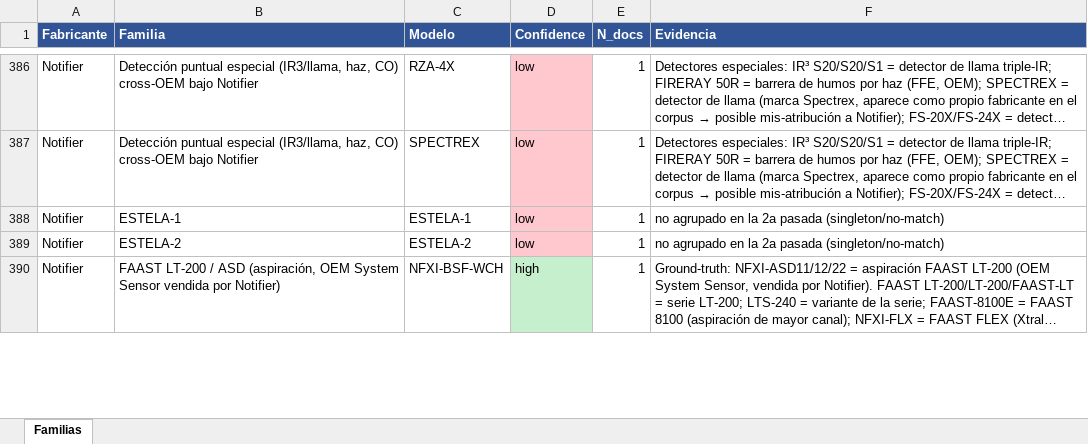
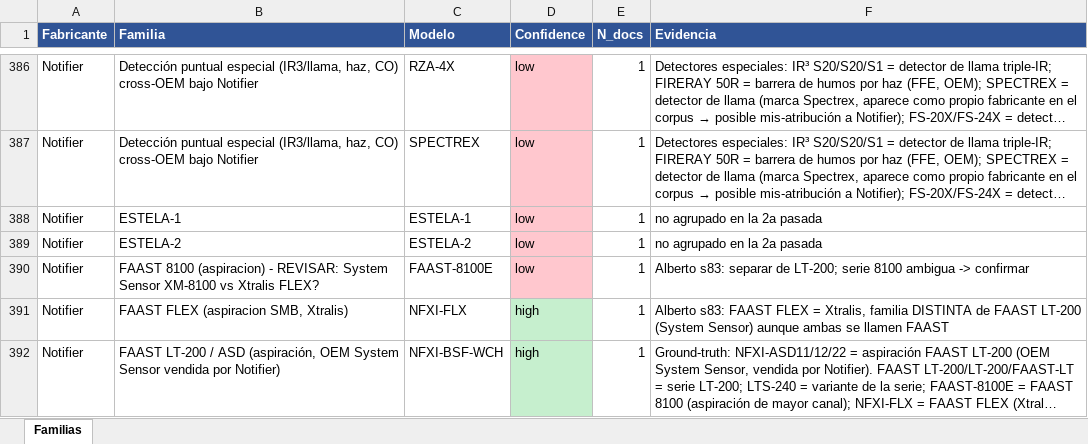
Before and after one commit to albertofontiber/technical_bot, an Excel workbook: s83_familias_para_revisar.xlsx, sheet Familias, drawn as a sheet; only a part is shown, gaps mark what is left out; long unchanged cells end in …; values as stored, in another font and other column widths than the file's, no borders; the diff covers the shown part only; the diff names each change by its address in the sheet, - before the commit and + after, or states it on an @@ line.

```diff
--- a/s83_familias_para_revisar.xlsx (sheet Familias)
+++ b/s83_familias_para_revisar.xlsx (sheet Familias)
-F388:F389 (Evidencia): no agrupado en la 2a pasada (singleton/no-match)
+F388:F389 (Evidencia): no agrupado en la 2a pasada
+row 390: Notifier | FAAST 8100 (aspiracion) - REVISAR: System Sensor XM-8100 vs Xtralis FLEX? | FAAST-8100E | low | 1 | Alberto s83: separar de LT-200; serie 8100 ambigua -> confirmar
+row 391: Notifier | FAAST FLEX (aspiracion SMB, Xtralis) | NFXI-FLX | high | 1 | Alberto s83: FAAST FLEX = Xtralis, familia DISTINTA de FAAST LT-200 (System Sensor) aunque ambas se llamen FAAST
```
Also changed, not shown: 2 removed rows, 42 edited cells and cell formats elsewhere in this sheet, 1 other file.
